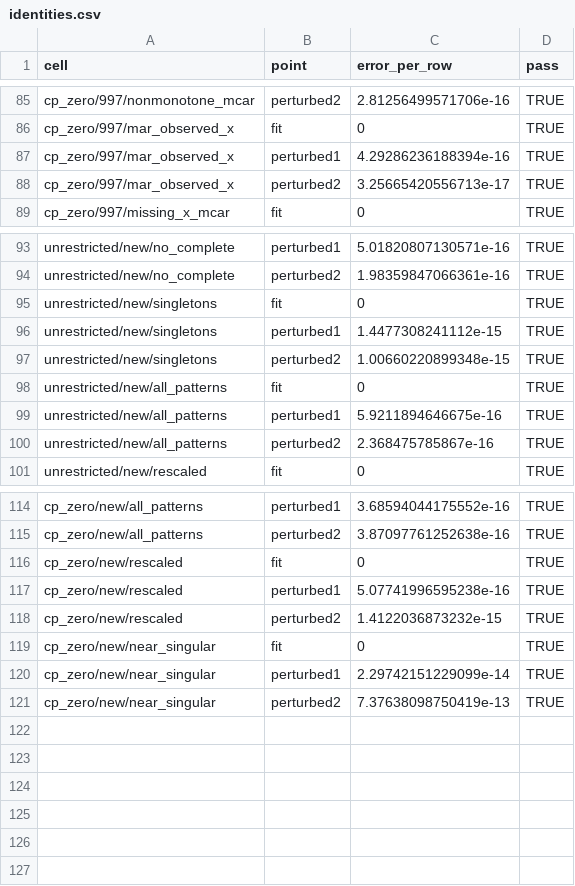
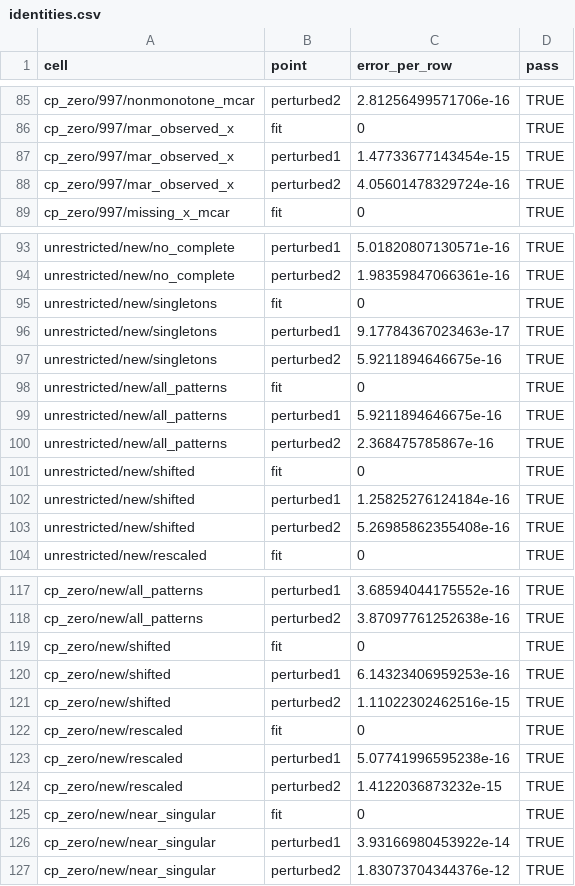
Before and after one commit to Data-Wise/medfit, a CSV file: planning/studies/fiml-feasibility/prototype-results/identities.csv, drawn as a sheet; only a part is shown, gaps mark what is left out; the diff covers the shown part only.

```diff
--- a/planning/studies/fiml-feasibility/prototype-results/identities.csv
+++ b/planning/studies/fiml-feasibility/prototype-results/identities.csv
@@ -86,4 +86,4 @@
 "cp_zero/997/mar_observed_x","fit",0,TRUE
-"cp_zero/997/mar_observed_x","perturbed1",4.29286236188394e-16,TRUE
-"cp_zero/997/mar_observed_x","perturbed2",3.25665420556713e-17,TRUE
+"cp_zero/997/mar_observed_x","perturbed1",1.47733677143454e-15,TRUE
+"cp_zero/997/mar_observed_x","perturbed2",4.05601478329724e-16,TRUE
 "cp_zero/997/missing_x_mcar","fit",0,TRUE
@@ -95,4 +95,4 @@
 "unrestricted/new/singletons","fit",0,TRUE
-"unrestricted/new/singletons","perturbed1",1.4477308241112e-15,TRUE
-"unrestricted/new/singletons","perturbed2",1.00660220899348e-15,TRUE
+"unrestricted/new/singletons","perturbed1",9.17784367023463e-17,TRUE
+"unrestricted/new/singletons","perturbed2",5.9211894646675e-16,TRUE
 "unrestricted/new/all_patterns","fit",0,TRUE
@@ -100,2 +100,5 @@
 "unrestricted/new/all_patterns","perturbed2",2.368475785867e-16,TRUE
+"unrestricted/new/shifted","fit",0,TRUE
+"unrestricted/new/shifted","perturbed1",1.25825276124184e-16,TRUE
+"unrestricted/new/shifted","perturbed2",5.26985862355408e-16,TRUE
 "unrestricted/new/rescaled","fit",0,TRUE
@@ -115,2 +118,5 @@
 "cp_zero/new/all_patterns","perturbed2",3.87097761252638e-16,TRUE
+"cp_zero/new/shifted","fit",0,TRUE
+"cp_zero/new/shifted","perturbed1",6.14323406959253e-16,TRUE
+"cp_zero/new/shifted","perturbed2",1.11022302462516e-15,TRUE
 "cp_zero/new/rescaled","fit",0,TRUE
@@ -119,3 +125,3 @@
 "cp_zero/new/near_singular","fit",0,TRUE
-"cp_zero/new/near_singular","perturbed1",2.29742151229099e-14,TRUE
-"cp_zero/new/near_singular","perturbed2",7.37638098750419e-13,TRUE
+"cp_zero/new/near_singular","perturbed1",3.93166980453922e-14,TRUE
+"cp_zero/new/near_singular","perturbed2",1.83073704344376e-12,TRUE
```
Also changed, not shown: 20 edited cells elsewhere in this file, planning/studies/fiml-feasibility/prototype-results/conditioning.csv, planning/studies/fiml-feasibility/prototype-results/gradients.csv, 30 other files.
